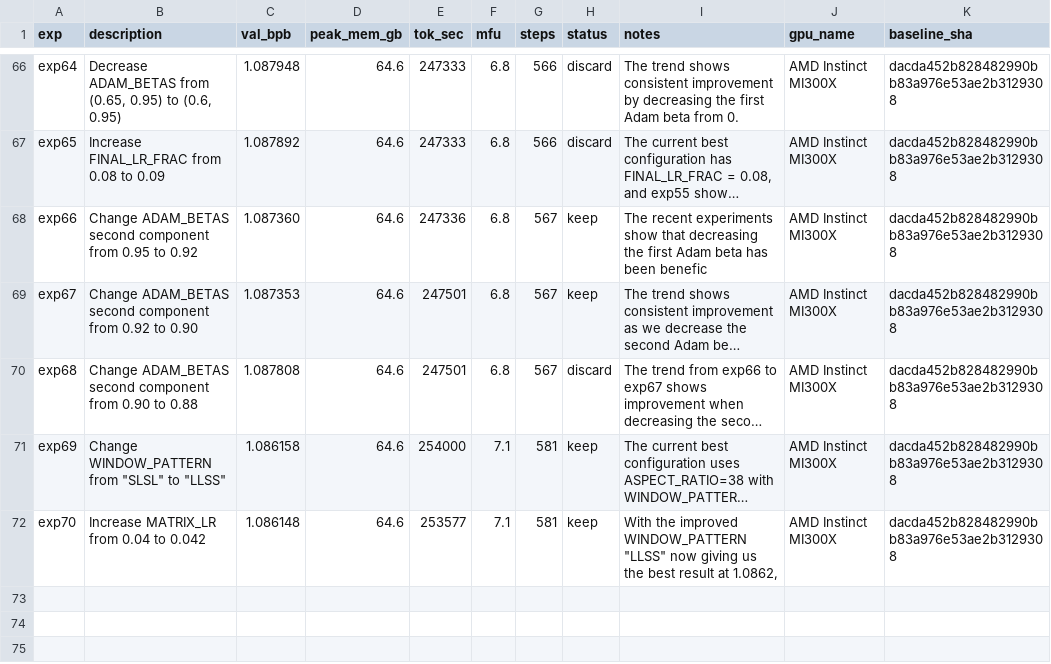
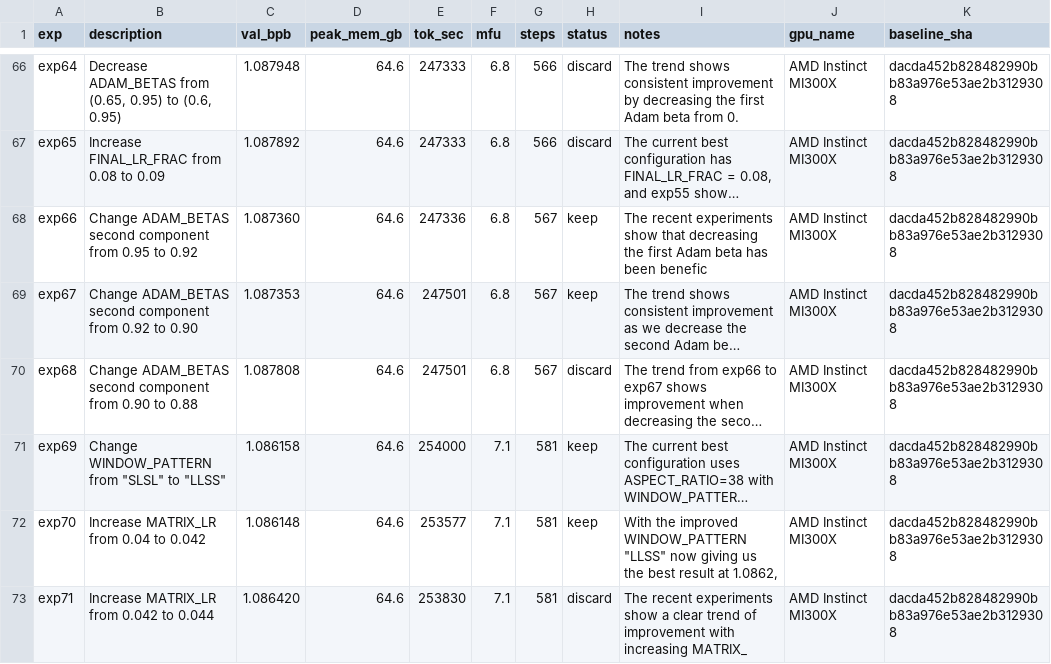
Before and after one commit to elementalcollision/autoresearch-unified, a TSV file: results/climbmix/results.tsv, drawn as a sheet; only a part is shown, gaps mark what is left out; long unchanged cells end in …; the diff names each change by its address in the sheet, - before the commit and + after, or states it on an @@ line.

Commit message:
Sync results (21:55 UTC) — in progress

```diff
--- a/results/climbmix/results.tsv
+++ b/results/climbmix/results.tsv
+row 73: exp71 | Increase MATRIX_LR from 0.042 to 0.044 | 1.086420 | 64.6 | 253830 | 7.1 | 581 | discard | The recent experiments show a clear trend of improvement with increasing MATRIX_ | AMD Instinct MI300X | dacda452b828482990bb83a976e53ae2b3129308
```
